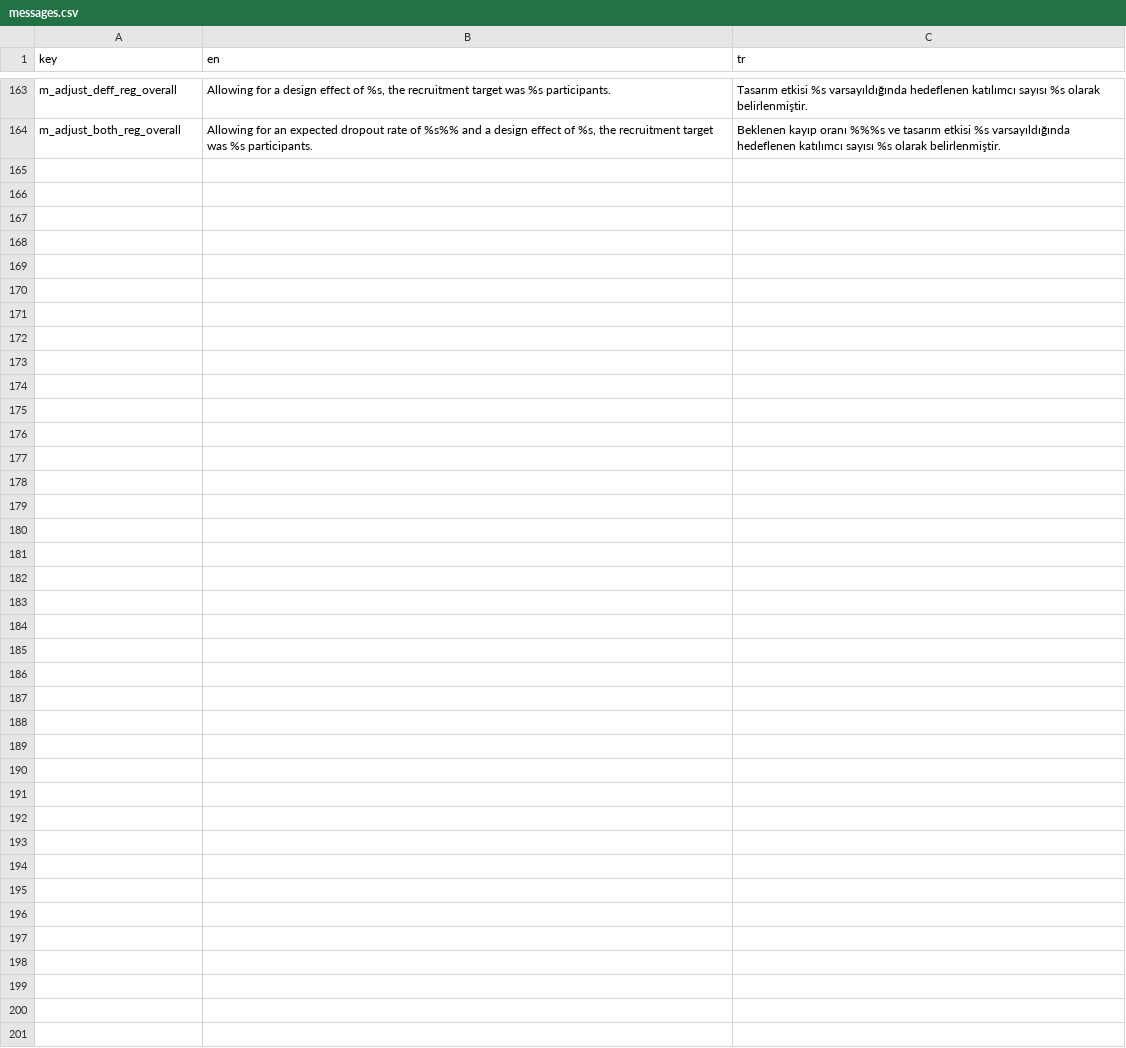
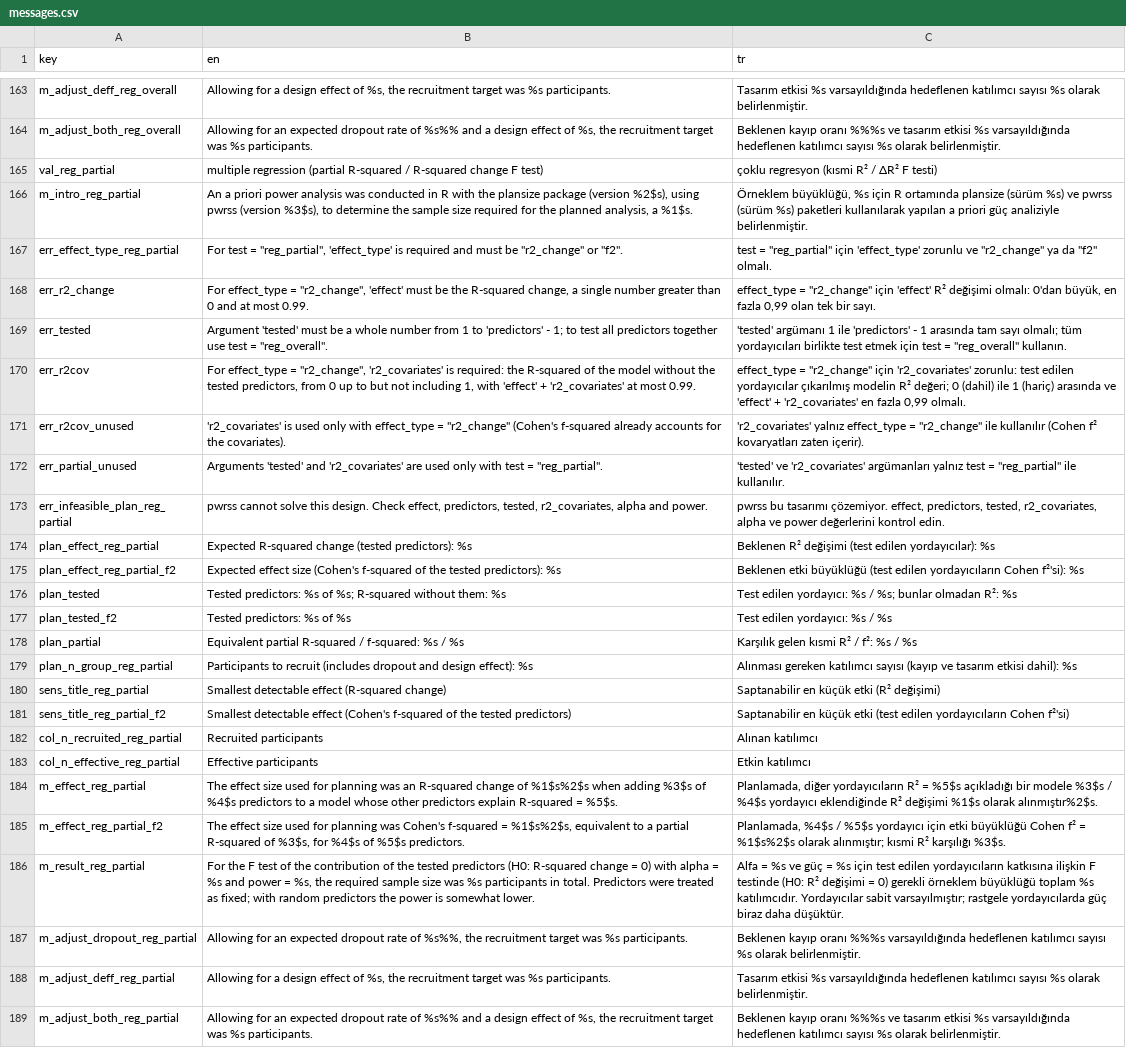
Before and after one commit to emresaglamci0/r-paketi, a CSV file: inst/i18n/messages.csv, drawn as a sheet; only a part is shown, gaps mark what is left out; the diff covers the shown part only; the diff names each change by its address in the sheet, - before the commit and + after, or states it on an @@ line.

```diff
--- a/inst/i18n/messages.csv
+++ b/inst/i18n/messages.csv
+row 165: val_reg_partial | multiple regression (partial R-squared / R-squared change F test) | çoklu regresyon (kısmi R² / ΔR² F testi)
+row 166: m_intro_reg_partial | An a priori power analysis was conducted in R with the plansize package (version %2$s), using pwrss (version %3$s), to determine the sample size required for the planned analysis, a %1$s. | Örneklem büyüklüğü, %s için R ortamında plansize (sürüm %s) ve pwrss (sürüm %s) paketleri kullanılarak yapılan a priori güç analiziyle belirlenmiştir.
+row 167: err_effect_type_reg_partial | For test = "reg_partial", 'effect_type' is required and must be "r2_change" or "f2". | test = "reg_partial" için 'effect_type' zorunlu ve "r2_change" ya da "f2" olmalı.
+row 168: err_r2_change | For effect_type = "r2_change", 'effect' must be the R-squared change, a single number greater than 0 and at most 0.99. | effect_type = "r2_change" için 'effect' R² değişimi olmalı: 0'dan büyük, en fazla 0,99 olan tek bir sayı.
+row 169: err_tested | Argument 'tested' must be a whole number from 1 to 'predictors' - 1; to test all predictors together use test = "reg_overall". | 'tested' argümanı 1 ile 'predictors' - 1 arasında tam sayı olmalı; tüm yordayıcıları birlikte test etmek için test = "reg_overall" kullanın.
+row 170: err_r2cov | For effect_type = "r2_change", 'r2_covariates' is required: the R-squared of the model without the tested predictors, from 0 up to but not including 1, with 'effect' + 'r2_covariates' at most 0.99. | effect_type = "r2_change" için 'r2_covariates' zorunlu: test edilen yordayıcılar çıkarılmış modelin R² değeri; 0 (dahil) ile 1 (hariç) arasında ve 'effect' + 'r2_covariates' en fazla 0,99 olmalı.
+row 171: err_r2cov_unused | 'r2_covariates' is used only with effect_type = "r2_change" (Cohen's f-squared already accounts for the covariates). | 'r2_covariates' yalnız effect_type = "r2_change" ile kullanılır (Cohen f² kovaryatları zaten içerir).
+row 172: err_partial_unused | Arguments 'tested' and 'r2_covariates' are used only with test = "reg_partial". | 'tested' ve 'r2_covariates' argümanları yalnız test = "reg_partial" ile kullanılır.
+row 173: err_infeasible_plan_reg_partial | pwrss cannot solve this design. Check effect, predictors, tested, r2_covariates, alpha and power. | pwrss bu tasarımı çözemiyor. effect, predictors, tested, r2_covariates, alpha ve power değerlerini kontrol edin.
+row 174: plan_effect_reg_partial | Expected R-squared change (tested predictors): %s | Beklenen R² değişimi (test edilen yordayıcılar): %s
+row 175: plan_effect_reg_partial_f2 | Expected effect size (Cohen's f-squared of the tested predictors): %s | Beklenen etki büyüklüğü (test edilen yordayıcıların Cohen f²'si): %s
+row 176: plan_tested | Tested predictors: %s of %s; R-squared without them: %s | Test edilen yordayıcı: %s / %s; bunlar olmadan R²: %s
+row 177: plan_tested_f2 | Tested predictors: %s of %s | Test edilen yordayıcı: %s / %s
+row 178: plan_partial | Equivalent partial R-squared / f-squared: %s / %s | Karşılık gelen kısmi R² / f²: %s / %s
+row 179: plan_n_group_reg_partial | Participants to recruit (includes dropout and design effect): %s | Alınması gereken katılımcı sayısı (kayıp ve tasarım etkisi dahil): %s
+row 180: sens_title_reg_partial | Smallest detectable effect (R-squared change) | Saptanabilir en küçük etki (R² değişimi)
+row 181: sens_title_reg_partial_f2 | Smallest detectable effect (Cohen's f-squared of the tested predictors) | Saptanabilir en küçük etki (test edilen yordayıcıların Cohen f²'si)
+row 182: col_n_recruited_reg_partial | Recruited participants | Alınan katılımcı
+row 183: col_n_effective_reg_partial | Effective participants | Etkin katılımcı
+row 184: m_effect_reg_partial | The effect size used for planning was an R-squared change of %1$s%2$s when adding %3$s of %4$s predictors to a model whose other predictors explain R-squared = %5$s. | Planlamada, diğer yordayıcıların R² = %5$s açıkladığı bir modele %3$s / %4$s yordayıcı eklendiğinde R² değişimi %1$s olarak alınmıştır%2$s.
+row 185: m_effect_reg_partial_f2 | The effect size used for planning was Cohen's f-squared = %1$s%2$s, equivalent to a partial R-squared of %3$s, for %4$s of %5$s predictors. | Planlamada, %4$s / %5$s yordayıcı için etki büyüklüğü Cohen f² = %1$s%2$s olarak alınmıştır; kısmi R² karşılığı %3$s.
+row 186: m_result_reg_partial | For the F test of the contribution of the tested predictors (H0: R-squared change = 0) with alpha = %s and power = %s, the required sample size was %s participants in total. Predictors were treated as fixed; with random predictors the power is somewhat lower. | Alfa = %s ve güç = %s için test edilen yordayıcıların katkısına ilişkin F testinde (H0: R² değişimi = 0) gerekli örneklem büyüklüğü toplam %s katılımcıdır. Yordayıcılar sabit varsayılmıştır; rastgele yordayıcılarda güç biraz daha düşüktür.
+row 187: m_adjust_dropout_reg_partial | Allowing for an expected dropout rate of %s%%, the recruitment target was %s participants. | Beklenen kayıp oranı %%%s varsayıldığında hedeflenen katılımcı sayısı %s olarak belirlenmiştir.
+row 188: m_adjust_deff_reg_partial | Allowing for a design effect of %s, the recruitment target was %s participants. | Tasarım etkisi %s varsayıldığında hedeflenen katılımcı sayısı %s olarak belirlenmiştir.
+row 189: m_adjust_both_reg_partial | Allowing for an expected dropout rate of %s%% and a design effect of %s, the recruitment target was %s participants. | Beklenen kayıp oranı %%%s ve tasarım etkisi %s varsayıldığında hedeflenen katılımcı sayısı %s olarak belirlenmiştir.
```
Also changed, not shown: 4 edited cells elsewhere in this file, 9 other files.
